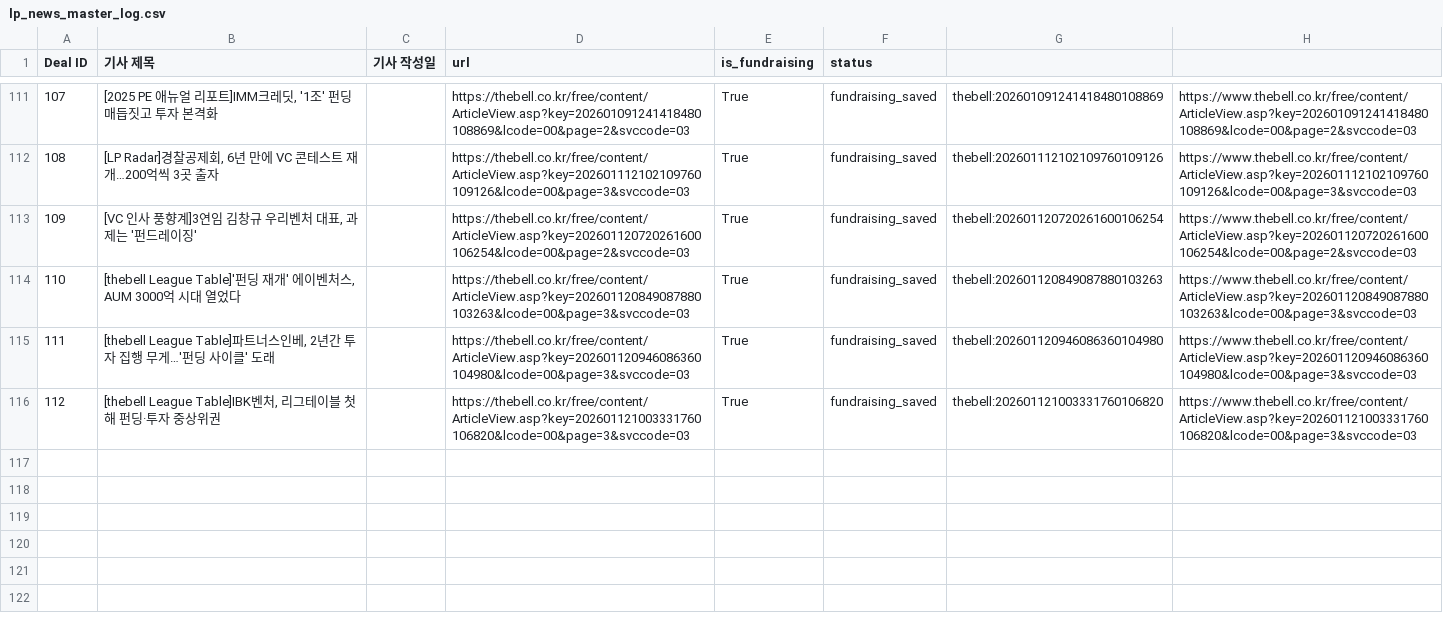
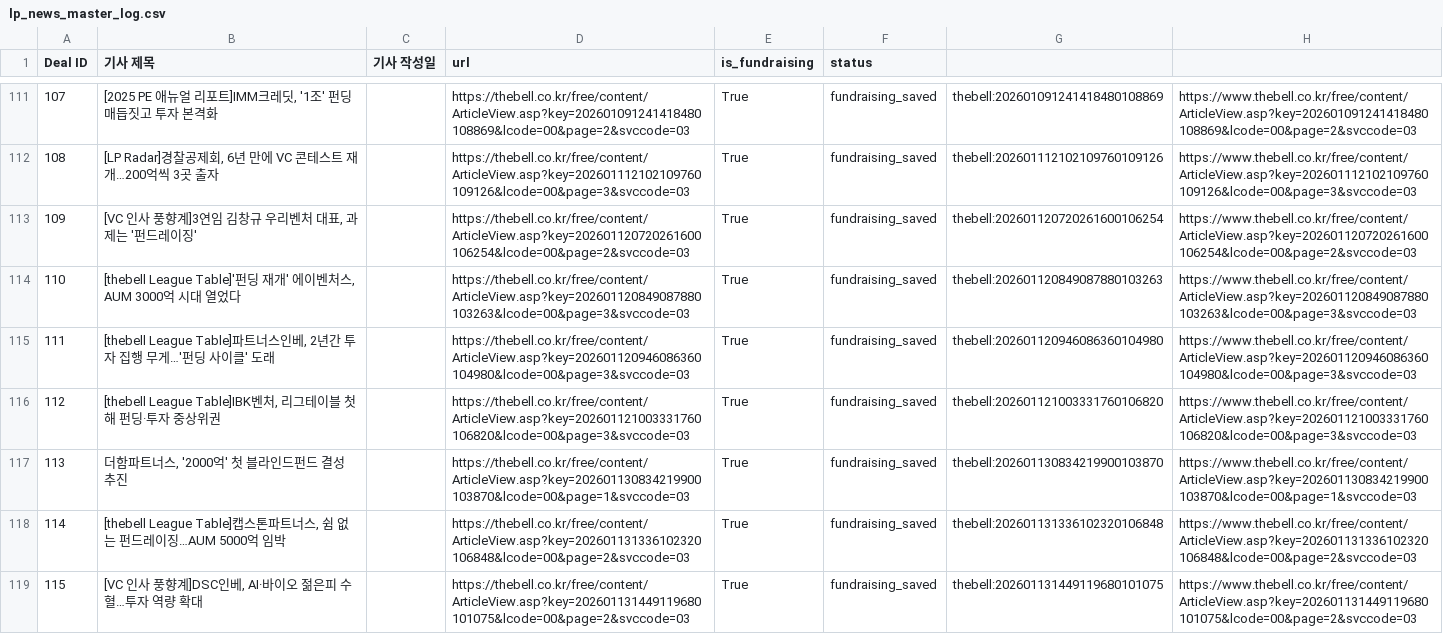
Before and after one commit to LFIntern/VC-News, a CSV file: lp_news_master_log.csv, drawn as a sheet; only a part is shown, gaps mark what is left out.

```diff
--- a/lp_news_master_log.csv
+++ b/lp_news_master_log.csv
@@ -116 +116,4 @@
 112,"[thebell League Table]IBK벤처, 리그테이블 첫 해 펀딩·투자 중상위권",,https://thebell.co.kr/free/content/ArticleView.asp?key=202601121003331760106820&lcode=00&page=3&svccode=03,True,fundraising_saved,thebell:202601121003331760106820,https://www.thebell.co.kr/free/content/ArticleView.asp?key=202601121003331760106820&lcode=00&page=3&svccode=03
+113,"더함파트너스, '2000억' 첫 블라인드펀드 결성 추진",,https://thebell.co.kr/free/content/ArticleView.asp?key=202601130834219900103870&lcode=00&page=1&svccode=03,True,fundraising_saved,thebell:202601130834219900103870,https://www.thebell.co.kr/free/content/ArticleView.asp?key=202601130834219900103870&lcode=00&page=1&svccode=03
+114,"[thebell League Table]캡스톤파트너스, 쉼 없는 펀드레이징…AUM 5000억 임박",,https://thebell.co.kr/free/content/ArticleView.asp?key=202601131336102320106848&lcode=00&page=2&svccode=03,True,fundraising_saved,thebell:202601131336102320106848,https://www.thebell.co.kr/free/content/ArticleView.asp?key=202601131336102320106848&lcode=00&page=2&svccode=03
+115,"[VC 인사 풍향계]DSC인베, AI·바이오 젊은피 수혈…투자 역량 확대",,https://thebell.co.kr/free/content/ArticleView.asp?key=202601131449119680101075&lcode=00&page=2&svccode=03,True,fundraising_saved,thebell:202601131449119680101075,https://www.thebell.co.kr/free/content/ArticleView.asp?key=202601131449119680101075&lcode=00&page=2&svccode=03
```
Also changed, not shown: lp_news_links.csv, lp_news_summaries.csv, 2 other files.
